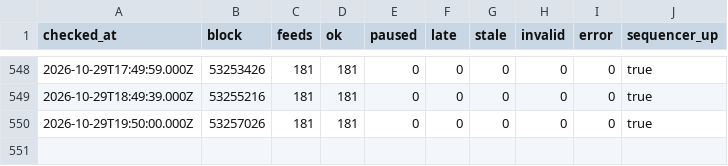
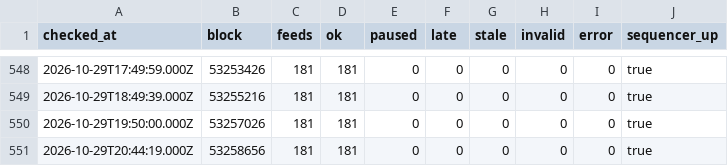
Before and after one commit to bactory-tech/oracle-watch, a CSV file: data/history.csv, drawn as a sheet; only a part is shown, gaps mark what is left out.

```diff
--- a/data/history.csv
+++ b/data/history.csv
@@ -550 +550,2 @@ checked_at,block,feeds,ok,paused,late,stale,invalid,error,sequencer_up
 2026-10-29T19:50:00.000Z,53257026,181,181,0,0,0,0,0,true
+2026-10-29T20:44:19.000Z,53258656,181,181,0,0,0,0,0,true
```
Also changed, not shown: 2 other files.
